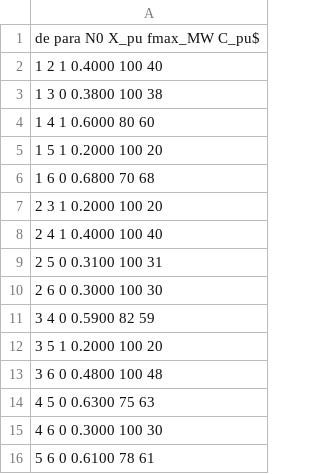
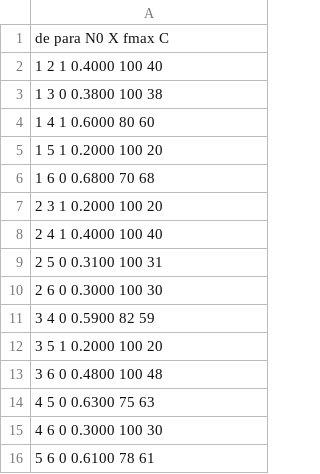
Before and after one commit to leonelmuthemba-bot/Trabalho1_OtimizacaoEuristica, a CSV file: linhas_garver.csv, drawn as a sheet.

Commit message:
Update linhas_garver.csv

```diff
--- a/linhas_garver.csv
+++ b/linhas_garver.csv
@@ -1,2 +1,2 @@
-    de para   N0    X_pu    fmax_MW       C_pu$
+    de para   N0    X           fmax      C
     1    2    1    0.4000       100       40
```
